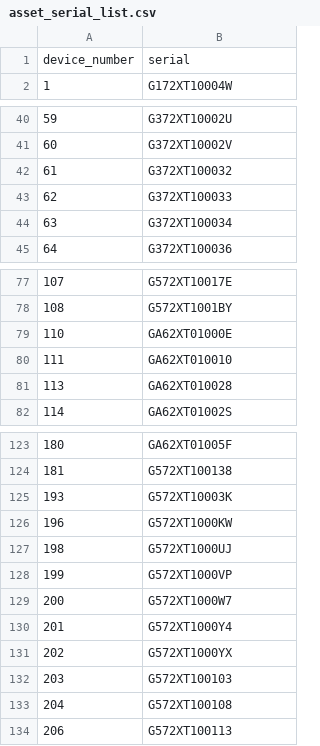
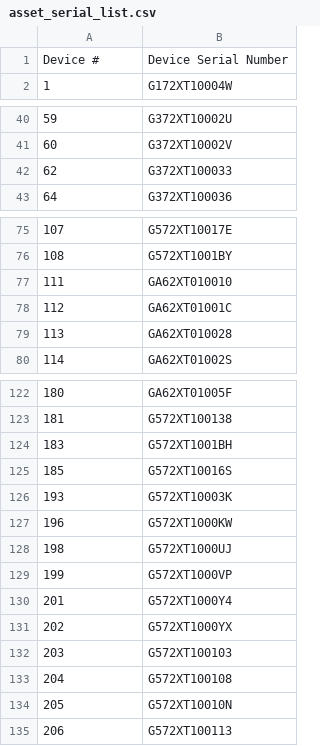
Before and after one commit to uurf/ml_fleet_tools, a CSV file: asset_serial_list.csv, drawn as a sheet; only a part is shown, gaps mark what is left out; the diff covers the shown part only.

```diff
--- a/asset_serial_list.csv
+++ b/asset_serial_list.csv
@@ -1,2 +1,2 @@
-device_number,serial
+Device #,Device Serial Number
 1,G172XT10004W
@@ -41,5 +41,3 @@ device_number,serial
 60,G372XT10002V
-61,G372XT100032
 62,G372XT100033
-63,G372XT100034
 64,G372XT100036
@@ -78,4 +76,4 @@ device_number,serial
 108,G572XT1001BY
-110,GA62XT01000E
 111,GA62XT010010
+112,GA62XT01001C
 113,GA62XT010028
@@ -124,2 +123,4 @@ device_number,serial
 181,G572XT100138
+183,G572XT1001BH
+185,G572XT10016S
 193,G572XT10003K
@@ -128,3 +129,2 @@ device_number,serial
 199,G572XT1000VP
-200,G572XT1000W7
 201,G572XT1000Y4
@@ -133,2 +133,3 @@ device_number,serial
 204,G572XT100108
+205,G572XT10010N
 206,G572XT100113
```
Also changed, not shown: 3 added rows and 1 removed row elsewhere in this file.
